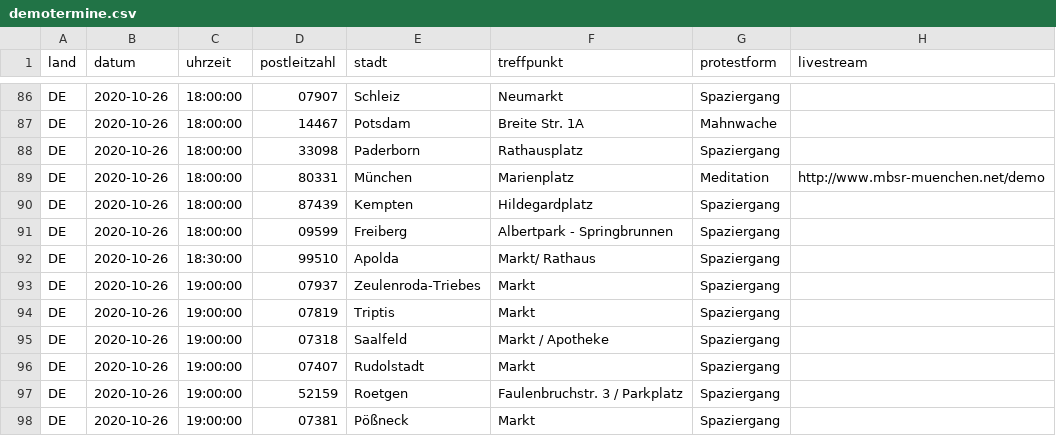
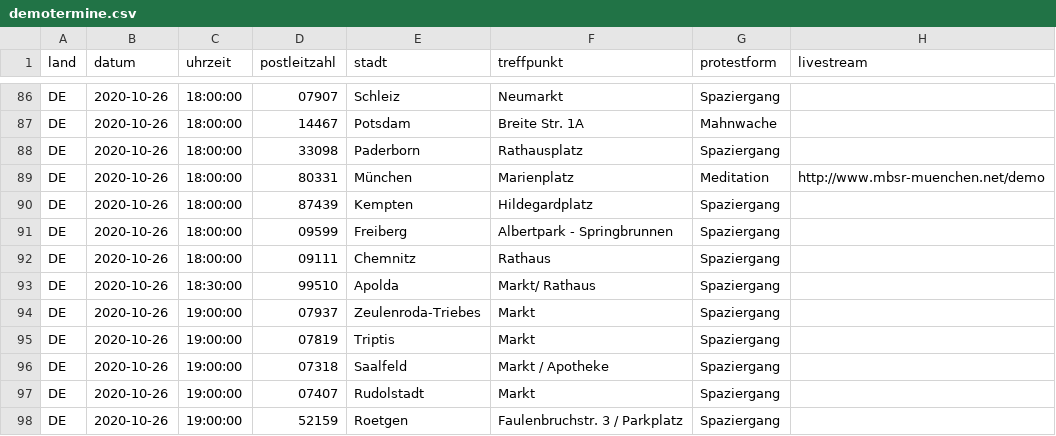
Before and after one commit to anonymous-tld/angst-frei.ch, a CSV file: _data/demotermine.csv, drawn as a sheet; only a part is shown, gaps mark what is left out; the shorter side is filled out with more unchanged rows.

Commit message:
Update demotermine.csv from https://demo.terminkalender.top/demotermine.csv

```diff
--- a/_data/demotermine.csv
+++ b/_data/demotermine.csv
@@ -91,2 +91,3 @@ DE,2020-10-26,18:00:00,87439,Kempten,Hildegardplatz,Spaziergang,
 DE,2020-10-26,18:00:00,09599,Freiberg,Albertpark - Springbrunnen,Spaziergang,
+DE,2020-10-26,18:00:00,09111,Chemnitz,Rathaus,Spaziergang,
 DE,2020-10-26,18:30:00,99510,Apolda,Markt/ Rathaus,Spaziergang,
```
